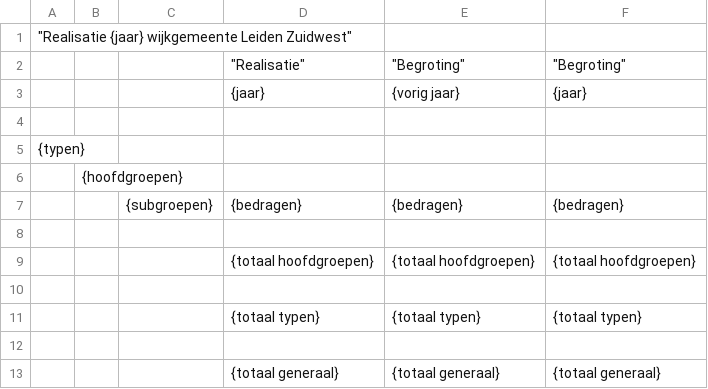
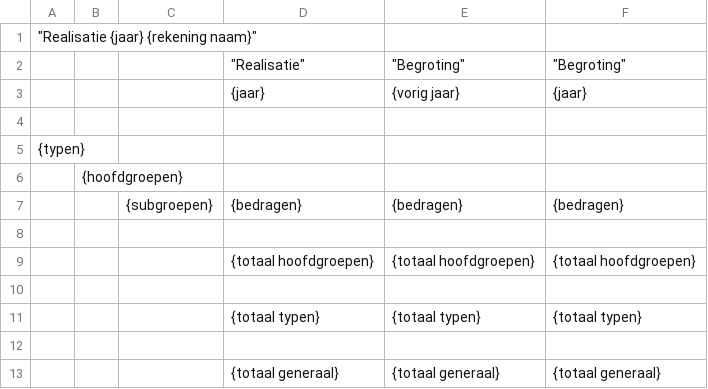
Before and after one commit to applepeerke/PenningMaatje, a CSV file: resources/templates/Jaarrekening.csv, drawn as a sheet.

```diff
--- a/resources/templates/Jaarrekening.csv
+++ b/resources/templates/Jaarrekening.csv
@@ -1,2 +1,2 @@
-"""Realisatie {jaar} wijkgemeente Leiden Zuidwest""";;;;;
+"""Realisatie {jaar} {rekening naam}""";;;;;
 ;;;"""Realisatie""";"""Begroting""";"""Begroting"""
```
Also changed, not shown: 24 other files.
